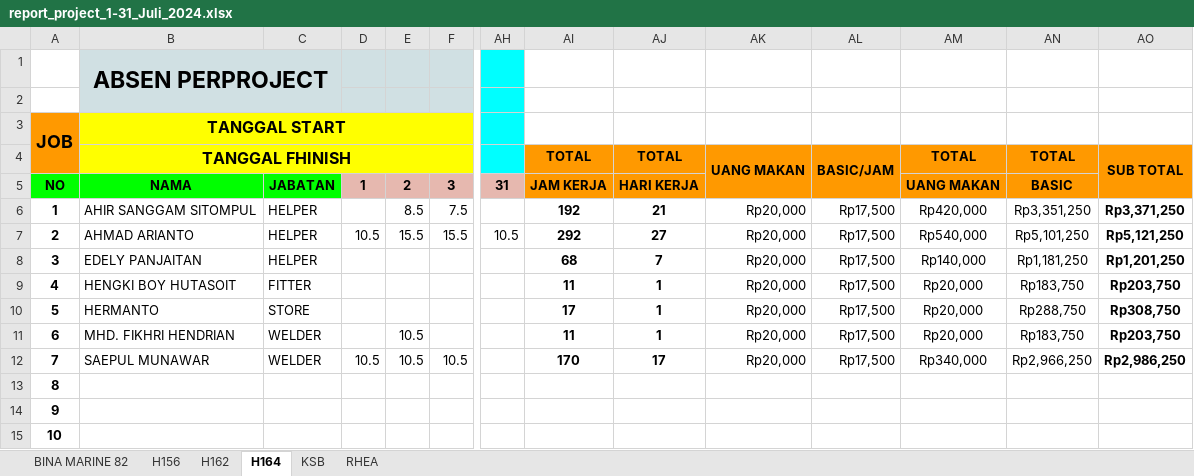
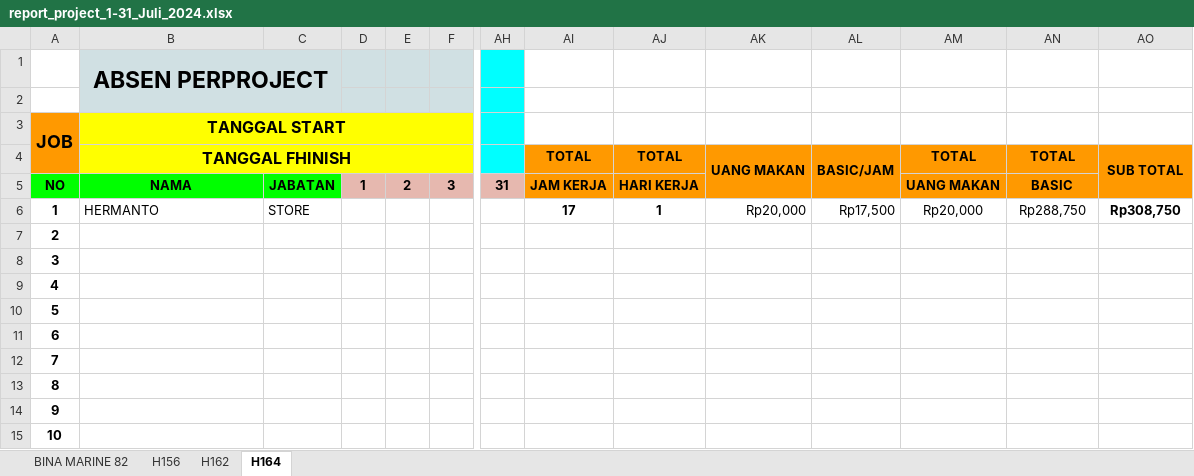
Before and after one commit to stxfkim/daytonna_mps, an Excel workbook: output/report_project_1-31_Juli_2024.xlsx, sheet H164, drawn as a sheet; only a part is shown, gaps mark what is left out; values as stored, in another font and other column widths than the file's, no borders; removed rows and columns are numbered as before the commit, all else as after; rows hold the shown columns only; the diff names each change by its address in the sheet, - before the commit and + after, or states it on an @@ line.

```diff
--- a/output/report_project_1-31_Juli_2024.xlsx (sheet H164)
+++ b/output/report_project_1-31_Juli_2024.xlsx (sheet H164)
-sheet tab: KSB
-sheet tab: RHEA
-row 6: 1 | AHIR SANGGAM SITOMPUL | HELPER |  | 8.5 | 7.5 |  | 192 | 21 | Rp20,000 | Rp17,500 | Rp420,000 | Rp3,351,250 | Rp3,371,250
-row 7: 2 | AHMAD ARIANTO | HELPER | 10.5 | 15.5 | 15.5 | 10.5 | 292 | 27 | Rp20,000 | Rp17,500 | Rp540,000 | Rp5,101,250 | Rp5,121,250
-row 8: 3 | EDELY PANJAITAN | HELPER |  |  |  |  | 68 | 7 | Rp20,000 | Rp17,500 | Rp140,000 | Rp1,181,250 | Rp1,201,250
-row 9: 4 | HENGKI BOY HUTASOIT | FITTER |  |  |  |  | 11 | 1 | Rp20,000 | Rp17,500 | Rp20,000 | Rp183,750 | Rp203,750
-A6: 5
+A6: 1
+row 7: 2
+row 8: 3
+row 9: 4
+row 10: 5
-B11 (ABSEN PERPROJECT): MHD. FIKHRI HENDRIAN
+B11 (ABSEN PERPROJECT): (empty)
-C11: WELDER
+C11: (empty)
-E11: 10.5
+E11: (empty)
-AI11: 11
+AI11: (empty)
-AJ11: 1
+AJ11: (empty)
-AK11: Rp20,000
+AK11: (empty)
-AL11: Rp17,500
+AL11: (empty)
-AM11: Rp20,000
+AM11: (empty)
-AN11: Rp183,750
+AN11: (empty)
-AO11: Rp203,750
+AO11: (empty)
-row 12: 7 | SAEPUL MUNAWAR | WELDER | 10.5 | 10.5 | 10.5 |  | 170 | 17 | Rp20,000 | Rp17,500 | Rp340,000 | Rp2,966,250 | Rp2,986,250
+row 12: 7
```
Also changed, not shown: sheet H162, sheet H156, sheet BINA MARINE 82, output/report_1-31_Juli_2024.xlsx, 6 other files.
